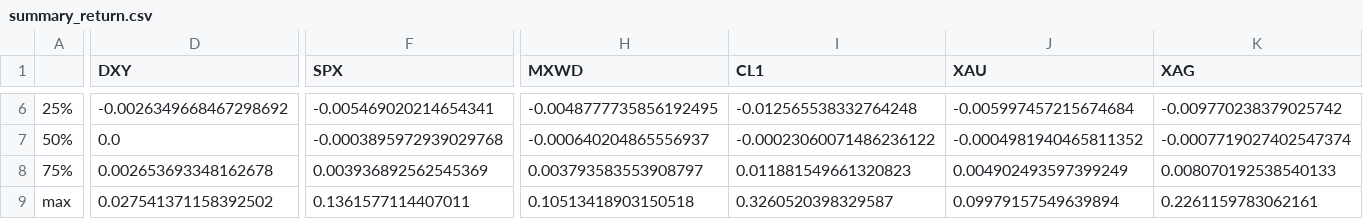
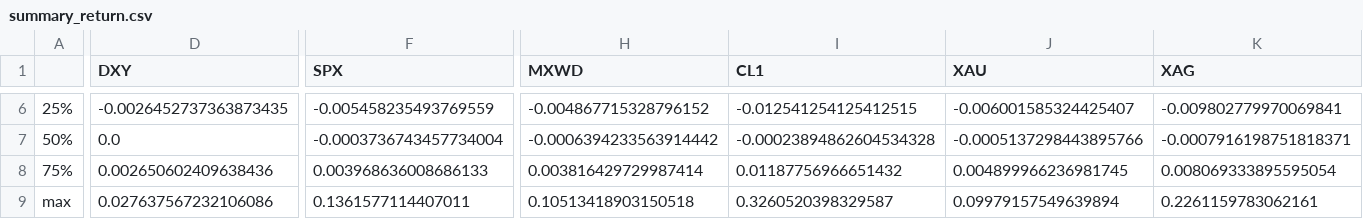
Before and after one commit to f8ac/preprocesamiento, a CSV file: out/summary_return.csv, drawn as a sheet; only a part is shown, gaps mark what is left out; the diff covers the shown part only; the diff names each change by its address in the sheet, - before the commit and + after, or states it on an @@ line.

```diff
--- a/out/summary_return.csv
+++ b/out/summary_return.csv
-D6 (DXY): -0.0026349668467298692
+D6 (DXY): -0.0026452737363873435
-F6 (SPX): -0.005469020214654341
+F6 (SPX): -0.005458235493769559
-H6 (MXWD): -0.0048777735856192495
+H6 (MXWD): -0.004867715328796152
-I6 (CL1): -0.012565538332764248
+I6 (CL1): -0.012541254125412515
-J6 (XAU): -0.005997457215674684
+J6 (XAU): -0.006001585324425407
-K6 (XAG): -0.009770238379025742
+K6 (XAG): -0.009802779970069841
-F7 (SPX): -0.0003895972939029768
+F7 (SPX): -0.0003736743457734004
-H7 (MXWD): -0.000640204865556937
+H7 (MXWD): -0.0006394233563914442
-I7 (CL1): -0.00023060071486236122
+I7 (CL1): -0.00023894862604534328
-J7 (XAU): -0.0004981940465811352
+J7 (XAU): -0.0005137298443895766
-K7 (XAG): -0.0007719027402547374
+K7 (XAG): -0.0007916198751818371
-D8 (DXY): 0.002653693348162678
+D8 (DXY): 0.002650602409638436
-F8 (SPX): 0.003936892562545369
+F8 (SPX): 0.003968636008686133
-H8 (MXWD): 0.003793583553908797
+H8 (MXWD): 0.003816429729987414
-I8 (CL1): 0.011881549661320823
+I8 (CL1): 0.01187756966651432
-J8 (XAU): 0.004902493597399249
+J8 (XAU): 0.004899966236981745
-K8 (XAG): 0.008070192538540133
+K8 (XAG): 0.008069333895595054
-D9 (DXY): 0.027541371158392502
+D9 (DXY): 0.027637567232106086
```
Also changed, not shown: 69 edited cells elsewhere in this file, out/data_clean_raw.csv, 6 other files.
